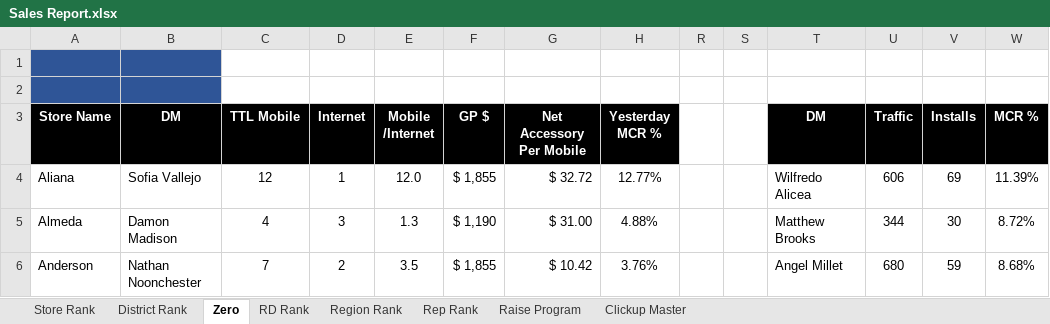
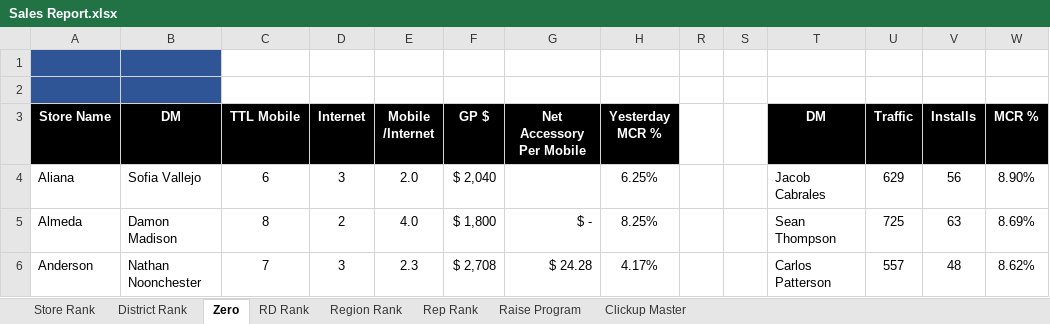
Before and after one commit to BlufoxMobile/Daily-Sales-Report, an Excel workbook: data/Sales Report.xlsx, sheet Zero, drawn as a sheet; only a part is shown; values as stored, in another font and other column widths than the file's, no borders; charts and pictures and conditional formats not drawn; the diff covers the shown part only; the diff names each change by its address in the sheet, - before the commit and + after, or states it on an @@ line.

```diff
--- a/data/Sales Report.xlsx (sheet Zero)
+++ b/data/Sales Report.xlsx (sheet Zero)
-C4 (TTL Mobile): 12
+C4 (TTL Mobile): 6
-D4 (Internet): 1
+D4 (Internet): 3
-E4 (Mobile /Internet): 12.0
+E4 (Mobile /Internet): 2.0
-F4 (GP $): $ 1,855
+F4 (GP $): $ 2,040
-G4 (Net Accessory Per Mobile): $ 32.72
+G4 (Net Accessory Per Mobile): (empty)
-H4 (Yesterday MCR %): 12.77%
+H4 (Yesterday MCR %): 6.25%
-T4 (DM): Wilfredo Alicea
+T4 (DM): Jacob Cabrales
-U4 (Traffic): 606
+U4 (Traffic): 629
-V4 (Installs): 69
+V4 (Installs): 56
-W4 (MCR %): 11.39%
+W4 (MCR %): 8.90%
-C5 (TTL Mobile): 4
+C5 (TTL Mobile): 8
-D5 (Internet): 3
+D5 (Internet): 2
-E5 (Mobile /Internet): 1.3
+E5 (Mobile /Internet): 4.0
-F5 (GP $): $ 1,190
+F5 (GP $): $ 1,800
-G5 (Net Accessory Per Mobile): $ 31.00
+G5 (Net Accessory Per Mobile): $ -
-H5 (Yesterday MCR %): 4.88%
+H5 (Yesterday MCR %): 8.25%
-T5 (DM): Matthew Brooks
+T5 (DM): Sean Thompson
-U5 (Traffic): 344
+U5 (Traffic): 725
-V5 (Installs): 30
+V5 (Installs): 63
-W5 (MCR %): 8.72%
+W5 (MCR %): 8.69%
-D6 (Internet): 2
+D6 (Internet): 3
-E6 (Mobile /Internet): 3.5
+E6 (Mobile /Internet): 2.3
-F6 (GP $): $ 1,855
+F6 (GP $): $ 2,708
-G6 (Net Accessory Per Mobile): $ 10.42
+G6 (Net Accessory Per Mobile): $ 24.28
-H6 (Yesterday MCR %): 3.76%
+H6 (Yesterday MCR %): 4.17%
-T6 (DM): Angel Millet
+T6 (DM): Carlos Patterson
-U6 (Traffic): 680
+U6 (Traffic): 557
-V6 (Installs): 59
+V6 (Installs): 48
-W6 (MCR %): 8.68%
+W6 (MCR %): 8.62%
```
Also changed, not shown: 877 edited cells elsewhere in this sheet, sheet Rep Rank, sheet Store Rank, sheet District Rank, sheet RD Rank, sheet Region Rank, sheet Raise Program, hidden cells.
